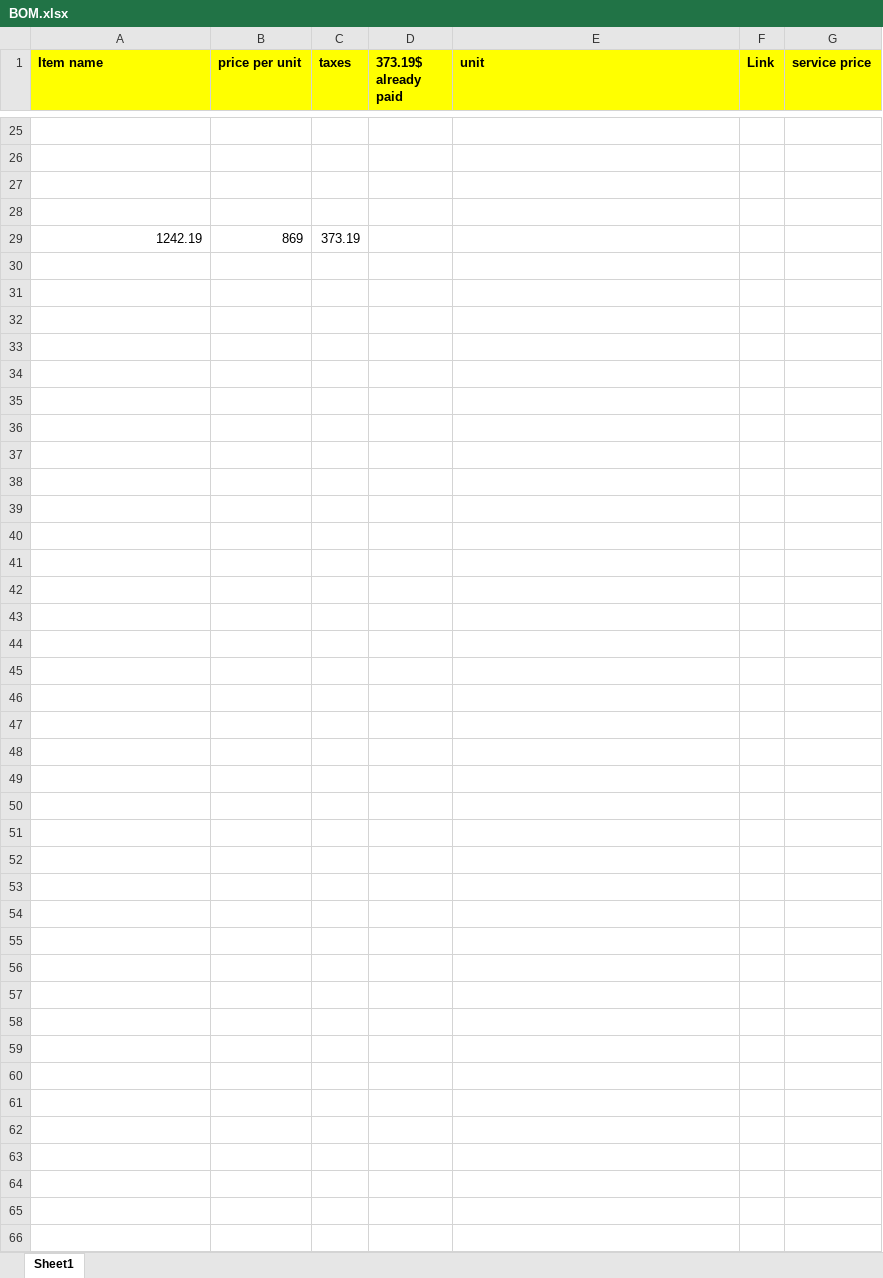
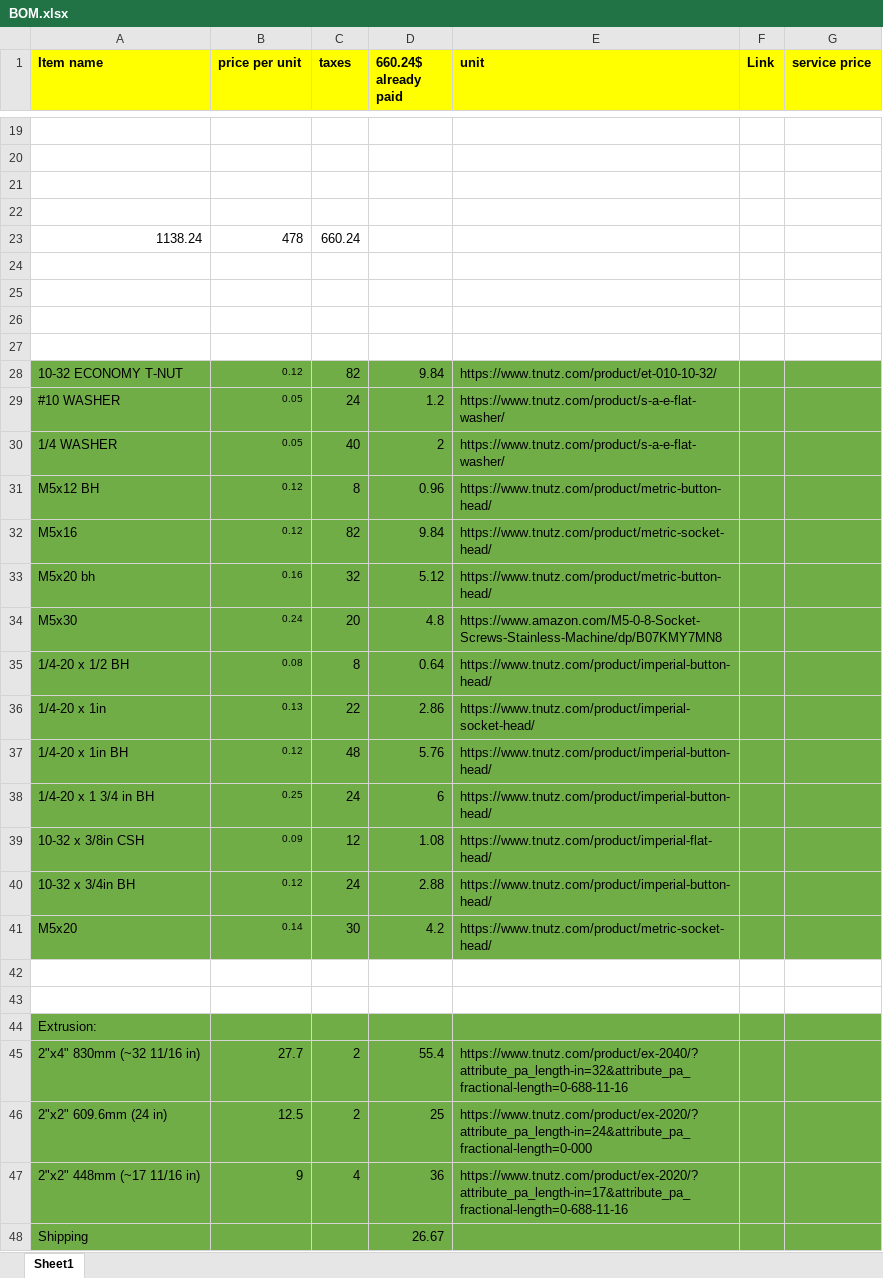
Before and after one commit to Shkolik/CNC4060, an Excel workbook: docs/BOM.xlsx, sheet Sheet1, drawn as a sheet; only a part is shown, gaps mark what is left out; values as stored, in another font and other column widths than the file's, no borders; addresses are those after the commit; the diff covers the shown part only; the diff names each change by its address in the sheet, - before the commit and + after, or states it on an @@ line.

```diff
--- a/docs/BOM.xlsx (sheet Sheet1)
+++ b/docs/BOM.xlsx (sheet Sheet1)
-D1: 373.19$ already paid
+D1: 660.24$ already paid
+row 23: 1138.24 | 478 | 660.24
-row 24: 1242.19 | 869 | 373.19
+row 24: (empty)
+row 25: (empty)
+row 26: (empty)
+row 27: (empty)
+row 28: 10-32 ECONOMY T-NUT | 0.12 | 82 | 9.84 | https://www.tnutz.com/product/et-010-10-32/
+row 29: #10 WASHER | 0.05 | 24 | 1.2 | https://www.tnutz.com/product/s-a-e-flat-washer/
+row 30: 1/4 WASHER | 0.05 | 40 | 2 | https://www.tnutz.com/product/s-a-e-flat-washer/
+row 31: M5x12 BH | 0.12 | 8 | 0.96 | https://www.tnutz.com/product/metric-button-head/
+row 32: M5x16 | 0.12 | 82 | 9.84 | https://www.tnutz.com/product/metric-socket-head/
+row 33: M5x20 bh | 0.16 | 32 | 5.12 | https://www.tnutz.com/product/metric-button-head/
+row 34: M5x30 | 0.24 | 20 | 4.8 | https://www.amazon.com/M5-0-8-Socket-Screws-Stainless-Machine/dp/B07KMY7MN8
+row 35: 1/4-20 x 1/2 BH | 0.08 | 8 | 0.64 | https://www.tnutz.com/product/imperial-button-head/
+row 36: 1/4-20 x 1in | 0.13 | 22 | 2.86 | https://www.tnutz.com/product/imperial-socket-head/
+row 37: 1/4-20 x 1in BH | 0.12 | 48 | 5.76 | https://www.tnutz.com/product/imperial-button-head/
+row 38: 1/4-20 x 1 3/4 in BH | 0.25 | 24 | 6 | https://www.tnutz.com/product/imperial-button-head/
+row 39: 10-32 x 3/8in CSH | 0.09 | 12 | 1.08 | https://www.tnutz.com/product/imperial-flat-head/
+row 40: 10-32 x 3/4in BH | 0.12 | 24 | 2.88 | https://www.tnutz.com/product/imperial-button-head/
+row 41: M5x20 | 0.14 | 30 | 4.2 | https://www.tnutz.com/product/metric-socket-head/
+row 42: (empty)
+row 43: (empty)
+row 44: Extrusion:
+row 45: 2"x4" 830mm (~32 11/16 in) | 27.7 | 2 | 55.4 | https://www.tnutz.com/product/ex-2040/?attribute_pa_length-in=32&attribute_pa_fractional-length=0-688-11-16
+row 46: 2"x2" 609.6mm (24 in) | 12.5 | 2 | 25 | https://www.tnutz.com/product/ex-2020/?attribute_pa_length-in=24&attribute_pa_fractional-length=0-000
+row 47: 2"x2" 448mm (~17 11/16 in) | 9 | 4 | 36 | https://www.tnutz.com/product/ex-2020/?attribute_pa_length-in=17&attribute_pa_fractional-length=0-688-11-16
+row 48: Shipping |  |  | 26.67
```
Also changed, not shown: 6 removed rows, 5 edited cells and cell formats elsewhere in this sheet, 1 other file.
